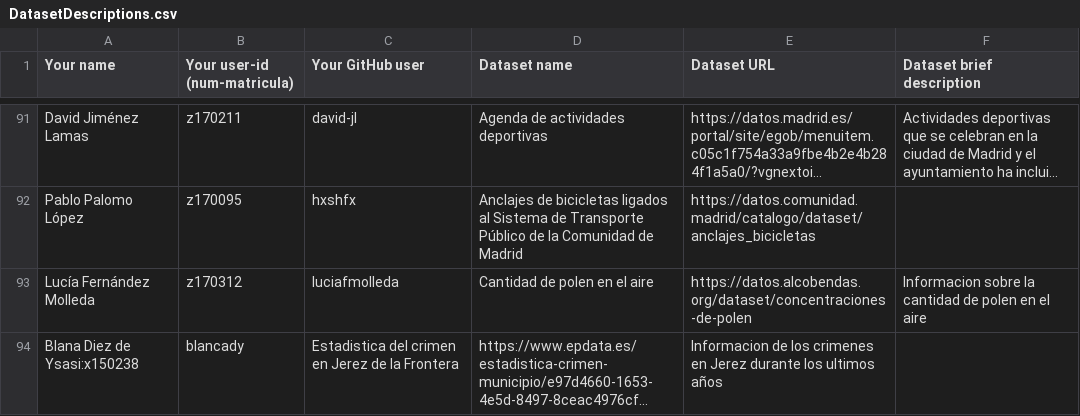
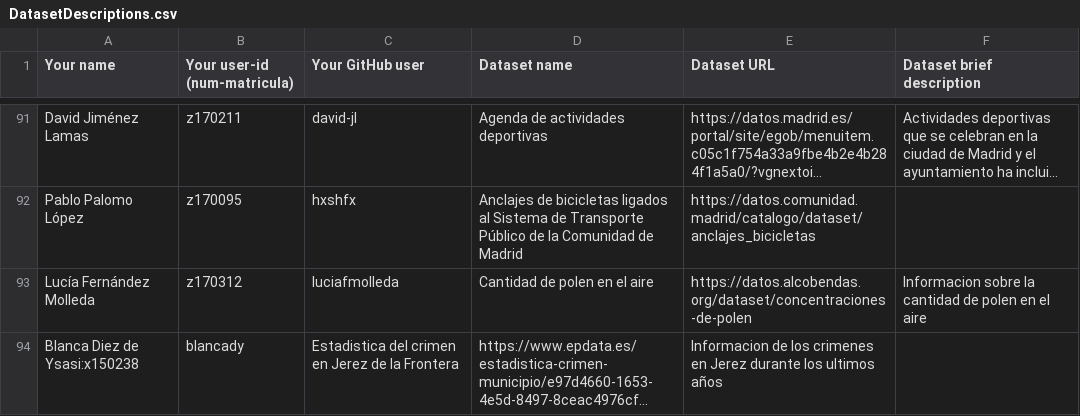
Before and after one commit to blancady97/Curso2020-2021, a CSV file: Assignment1/DatasetDescriptions.csv, drawn as a sheet; only a part is shown, gaps mark what is left out; long unchanged cells end in …; the diff names each change by its address in the sheet, - before the commit and + after, or states it on an @@ line.

Commit message:
Update DatasetDescriptions.csv

```diff
--- a/Assignment1/DatasetDescriptions.csv
+++ b/Assignment1/DatasetDescriptions.csv
-A94 (Your name): Blana Diez de Ysasi:x150238
+A94 (Your name): Blanca Diez de Ysasi:x150238
```
